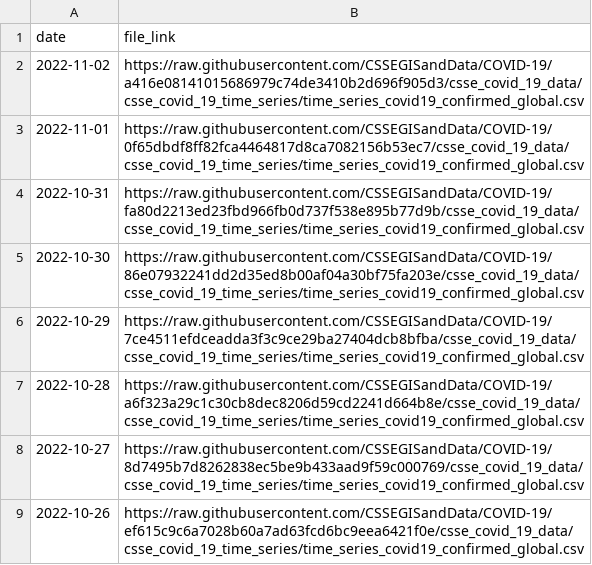
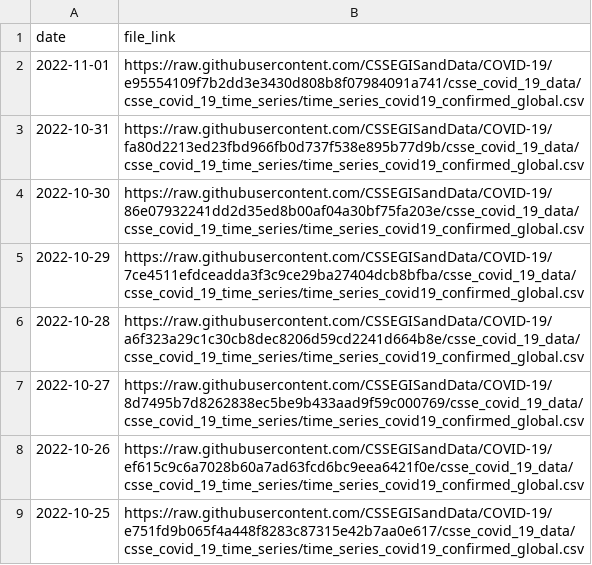
Before and after one commit to reichlab/covidData, a CSV file: data/jhu_global_cases_data_links.csv, drawn as a sheet; only a part is shown; the shorter side is filled out with more unchanged rows.

```diff
--- a/data/jhu_global_cases_data_links.csv
+++ b/data/jhu_global_cases_data_links.csv
@@ -1,4 +1,3 @@
 "date","file_link"
-2022-11-02,"https://raw.githubusercontent.com/CSSEGISandData/COVID-19/a416e08141015686979c74de3410b2d696f905d3/csse_covid_19_data/csse_covid_19_time_series/time_series_covid19_confirmed_global.csv"
-2022-11-01,"https://raw.githubusercontent.com/CSSEGISandData/COVID-19/0f65dbdf8ff82fca4464817d8ca7082156b53ec7/csse_covid_19_data/csse_covid_19_time_series/time_series_covid19_confirmed_global.csv"
+2022-11-01,"https://raw.githubusercontent.com/CSSEGISandData/COVID-19/e95554109f7b2dd3e3430d808b8f07984091a741/csse_covid_19_data/csse_covid_19_time_series/time_series_covid19_confirmed_global.csv"
 2022-10-31,"https://raw.githubusercontent.com/CSSEGISandData/COVID-19/fa80d2213ed23fbd966fb0d737f538e895b77d9b/csse_covid_19_data/csse_covid_19_time_series/time_series_covid19_confirmed_global.csv"
```
Also changed, not shown: data/jhu_global_deaths_data_links.csv, data/jhu_us_cases_data_links.csv, 1 other file.
